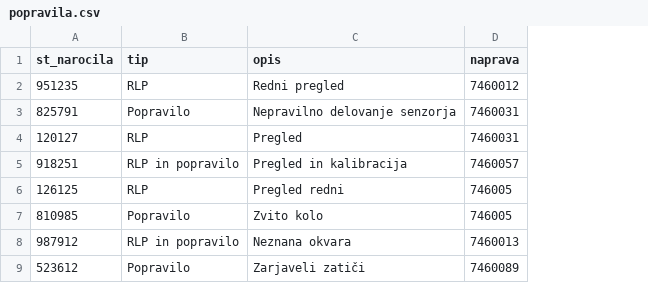
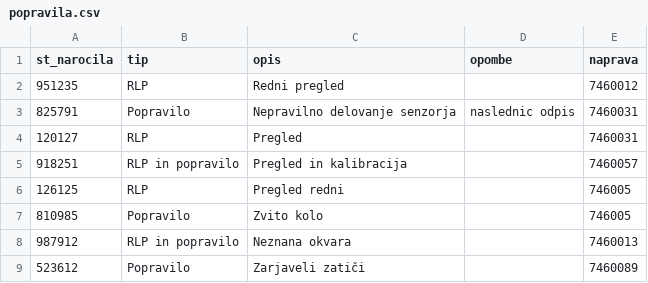
Before and after one commit to Zakrajsk/Servis_naprav, a CSV file: podatki/popravila.csv, drawn as a sheet; the diff names each change by its address in the sheet, - before the commit and + after, or states it on an @@ line.

Commit message:
Dodane opombe pri vrnitvni naprave

```diff
--- a/podatki/popravila.csv
+++ b/podatki/popravila.csv
+column D (opombe), row 3: naslednic odpis
```
Also changed, not shown: 5 other files.
